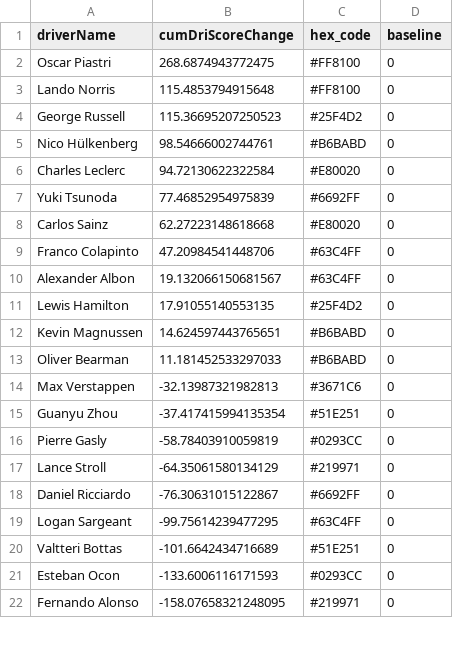
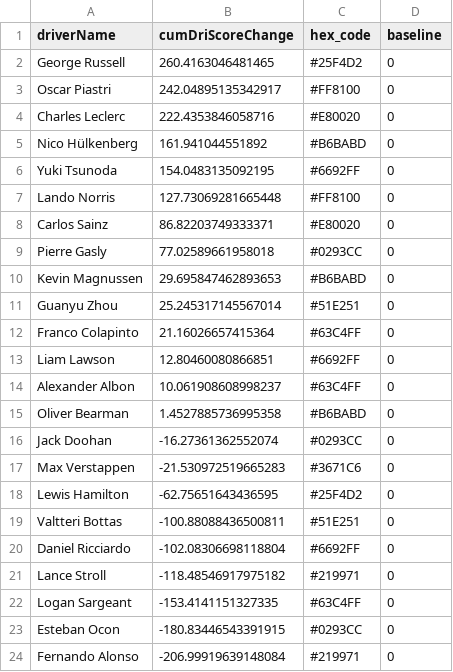
Before and after one commit to mwtmurphy/f1-rating-system, a CSV file: data/processed/dri_imp.csv, drawn as a sheet; only a part is shown; the diff covers the shown part only.

Commit message:
feat: latest race data added

```diff
--- a/data/processed/dri_imp.csv
+++ b/data/processed/dri_imp.csv
@@ -1,22 +1,24 @@
 driverName,cumDriScoreChange,hex_code,baseline
-Oscar Piastri,268.6874943772475,#FF8100,0
-Lando Norris,115.4853794915648,#FF8100,0
-George Russell,115.36695207250523,#25F4D2,0
-Nico Hülkenberg,98.54666002744761,#B6BABD,0
-Charles Leclerc,94.72130622322584,#E80020,0
-Yuki Tsunoda,77.46852954975839,#6692FF,0
-Carlos Sainz,62.27223148618668,#E80020,0
-Franco Colapinto,47.20984541448706,#63C4FF,0
-Alexander Albon,19.132066150681567,#63C4FF,0
-Lewis Hamilton,17.91055140553135,#25F4D2,0
-Kevin Magnussen,14.624597443765651,#B6BABD,0
-Oliver Bearman,11.181452533297033,#B6BABD,0
-Max Verstappen,-32.13987321982813,#3671C6,0
-Guanyu Zhou,-37.417415994135354,#51E251,0
-Pierre Gasly,-58.78403910059819,#0293CC,0
-Lance Stroll,-64.35061580134129,#219971,0
-Daniel Ricciardo,-76.30631015122867,#6692FF,0
-Logan Sargeant,-99.75614239477295,#63C4FF,0
-Valtteri Bottas,-101.6642434716689,#51E251,0
-Esteban Ocon,-133.6006116171593,#0293CC,0
-Fernando Alonso,-158.07658321248095,#219971,0
+George Russell,260.4163046481465,#25F4D2,0
+Oscar Piastri,242.04895135342917,#FF8100,0
+Charles Leclerc,222.4353846058716,#E80020,0
+Nico Hülkenberg,161.941044551892,#B6BABD,0
+Yuki Tsunoda,154.0483135092195,#6692FF,0
+Lando Norris,127.73069281665448,#FF8100,0
+Carlos Sainz,86.82203749333371,#E80020,0
+Pierre Gasly,77.02589661958018,#0293CC,0
+Kevin Magnussen,29.695847462893653,#B6BABD,0
+Guanyu Zhou,25.245317145567014,#51E251,0
+Franco Colapinto,21.16026657415364,#63C4FF,0
+Liam Lawson,12.80460080866851,#6692FF,0
+Alexander Albon,10.061908608998237,#63C4FF,0
+Oliver Bearman,1.4527885736995358,#B6BABD,0
+Jack Doohan,-16.27361362552074,#0293CC,0
+Max Verstappen,-21.530972519665283,#3671C6,0
+Lewis Hamilton,-62.75651643436595,#25F4D2,0
+Valtteri Bottas,-100.88088436500811,#51E251,0
+Daniel Ricciardo,-102.08306698118804,#6692FF,0
+Lance Stroll,-118.48546917975182,#219971,0
+Logan Sargeant,-153.4141151327335,#63C4FF,0
+Esteban Ocon,-180.83446543391915,#0293CC,0
+Fernando Alonso,-206.99919639148084,#219971,0
```
Also changed, not shown: 1 edited cell elsewhere in this file, data/processed/avg_goat.csv, data/processed/con_imp.csv, 7 other files.
